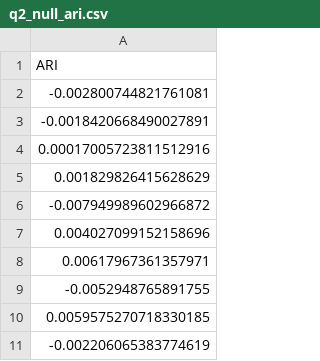
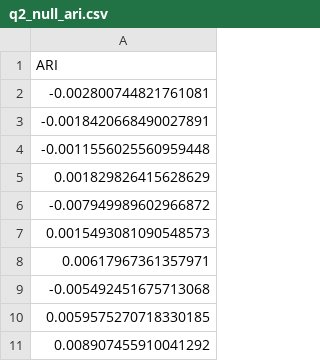
Before and after one commit to xcklvydtj2024/BrainKAN-Explainability, a CSV file: results/q2_null_ari.csv, drawn as a sheet.

```diff
--- a/results/q2_null_ari.csv
+++ b/results/q2_null_ari.csv
@@ -3,9 +3,9 @@ ARI
 -0.0018420668490027891
-0.00017005723811512916
+-0.0011556025560959448
 0.001829826415628629
 -0.007949989602966872
-0.004027099152158696
+0.0015493081090548573
 0.00617967361357971
--0.0052948765891755
+-0.005492451675713068
 0.0059575270718330185
--0.002206065383774619
+0.008907455910041292
```
Also changed, not shown: results/q3c_final_table.csv, 20 other files.
